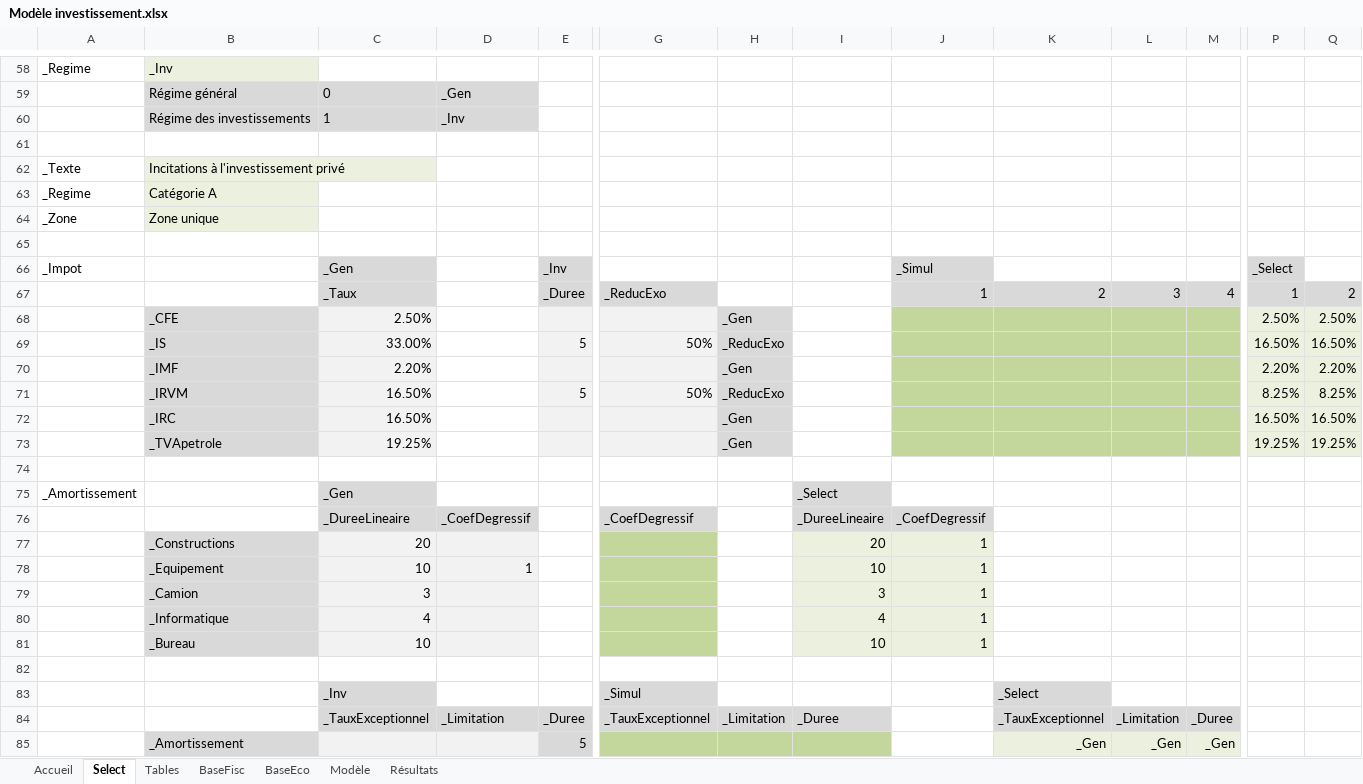
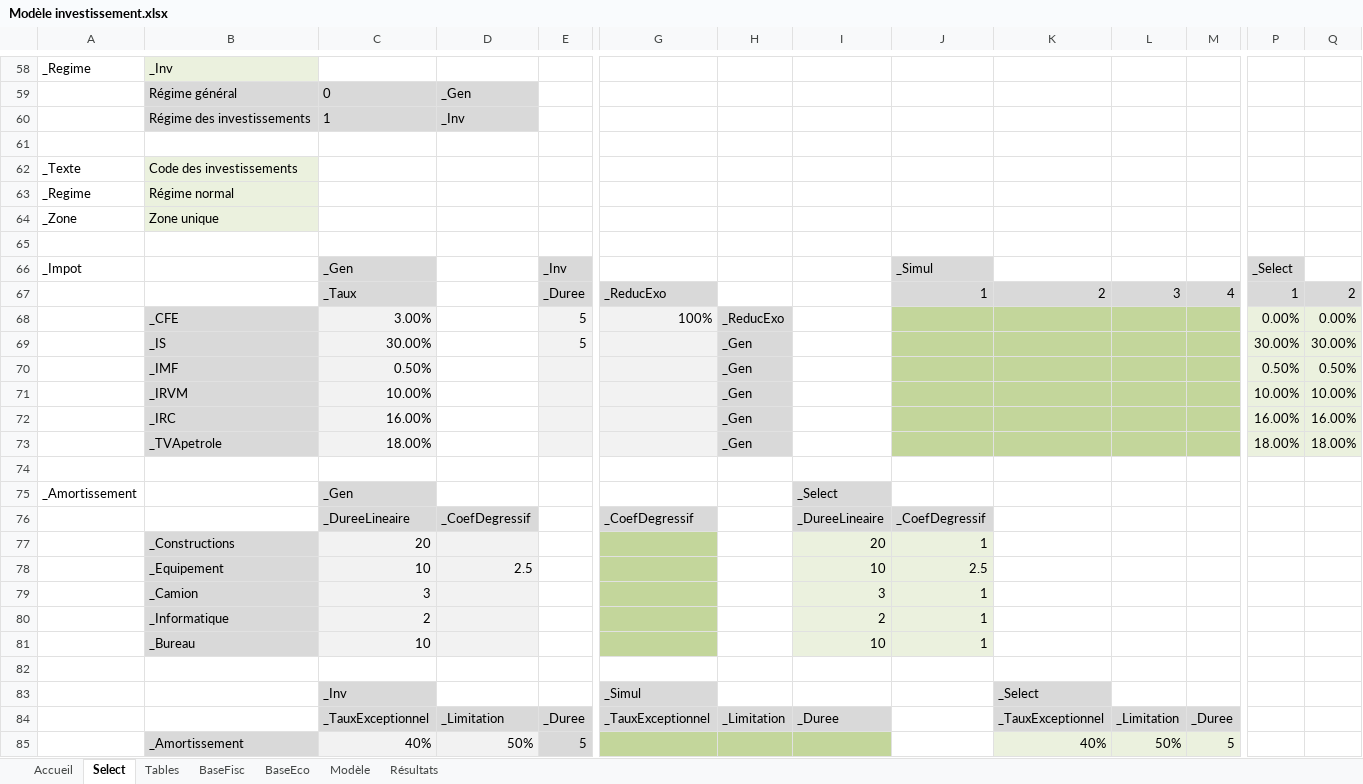
Before and after one commit to tatasss/TEMI, an Excel workbook: annexe/Modèle investissement.xlsx, sheet Select, drawn as a sheet; only a part is shown, gaps mark what is left out; values as stored, in another font and other column widths than the file's, no borders; removed rows and columns are numbered as before the commit, all else as after; rows hold the shown columns only; the diff covers the shown part only; the diff names each change by its address in the sheet, - before the commit and + after, or states it on an @@ line.

```diff
--- a/annexe/Modèle investissement.xlsx (sheet Select)
+++ b/annexe/Modèle investissement.xlsx (sheet Select)
-B62: Incitations à l'investissement privé
+B62: Code des investissements
-B63: Catégorie A
+B63: Régime normal
-row 68:  | _CFE | 2.50% |  |  |  | _Gen |  |  |  |  |  | 2.50% | 2.50%
-row 69:  | _IS | 33.00% |  | 5 | 50% | _ReducExo |  |  |  |  |  | 16.50% | 16.50%
-row 70:  | _IMF | 2.20% |  |  |  | _Gen |  |  |  |  |  | 2.20% | 2.20%
-row 71:  | _IRVM | 16.50% |  | 5 | 50% | _ReducExo |  |  |  |  |  | 8.25% | 8.25%
-row 72:  | _IRC | 16.50% |  |  |  | _Gen |  |  |  |  |  | 16.50% | 16.50%
-row 73:  | _TVApetrole | 19.25% |  |  |  | _Gen |  |  |  |  |  | 19.25% | 19.25%
+row 68:  | _CFE | 3.00% |  | 5 | 100% | _ReducExo |  |  |  |  |  | 0.00% | 0.00%
+row 69:  | _IS | 30.00% |  | 5 |  | _Gen |  |  |  |  |  | 30.00% | 30.00%
+row 70:  | _IMF | 0.50% |  |  |  | _Gen |  |  |  |  |  | 0.50% | 0.50%
+row 71:  | _IRVM | 10.00% |  |  |  | _Gen |  |  |  |  |  | 10.00% | 10.00%
+row 72:  | _IRC | 16.00% |  |  |  | _Gen |  |  |  |  |  | 16.00% | 16.00%
+row 73:  | _TVApetrole | 18.00% |  |  |  | _Gen |  |  |  |  |  | 18.00% | 18.00%
-D78: 1
+D78: 2.5
-J78: 1
+J78: 2.5
-C80: 4
+C80: 2
-I80: 4
+I80: 2
-row 85:  | _Amortissement |  |  | 5 |  |  |  |  | _Gen | _Gen | _Gen
+row 85:  | _Amortissement | 40% | 50% | 5 |  |  |  |  | 40% | 50% | 5
```
Also changed, not shown: 6 edited cells elsewhere in this sheet, sheet Modèle, sheet Accueil, formulas that keep their value, 12 other files.
